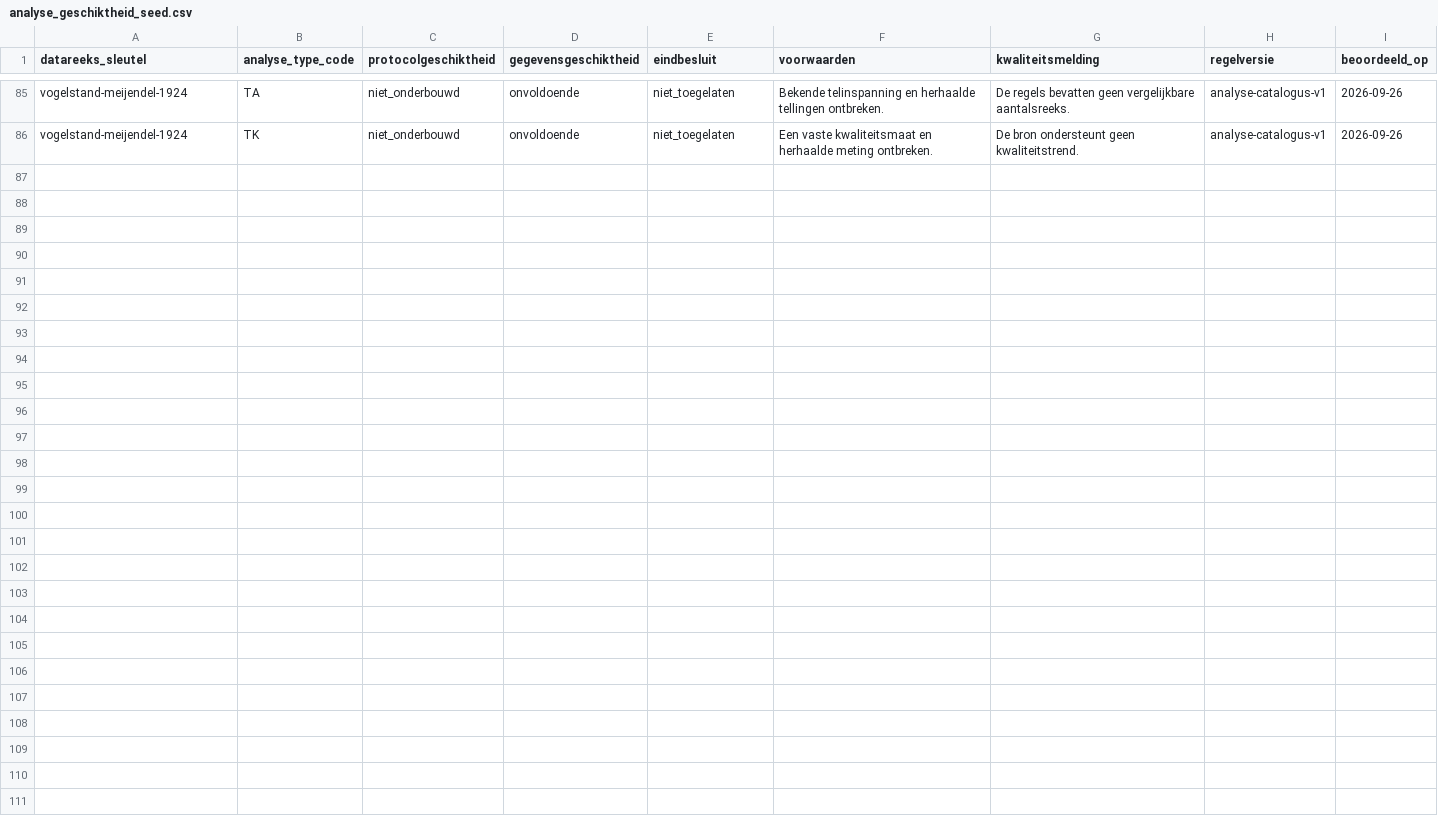
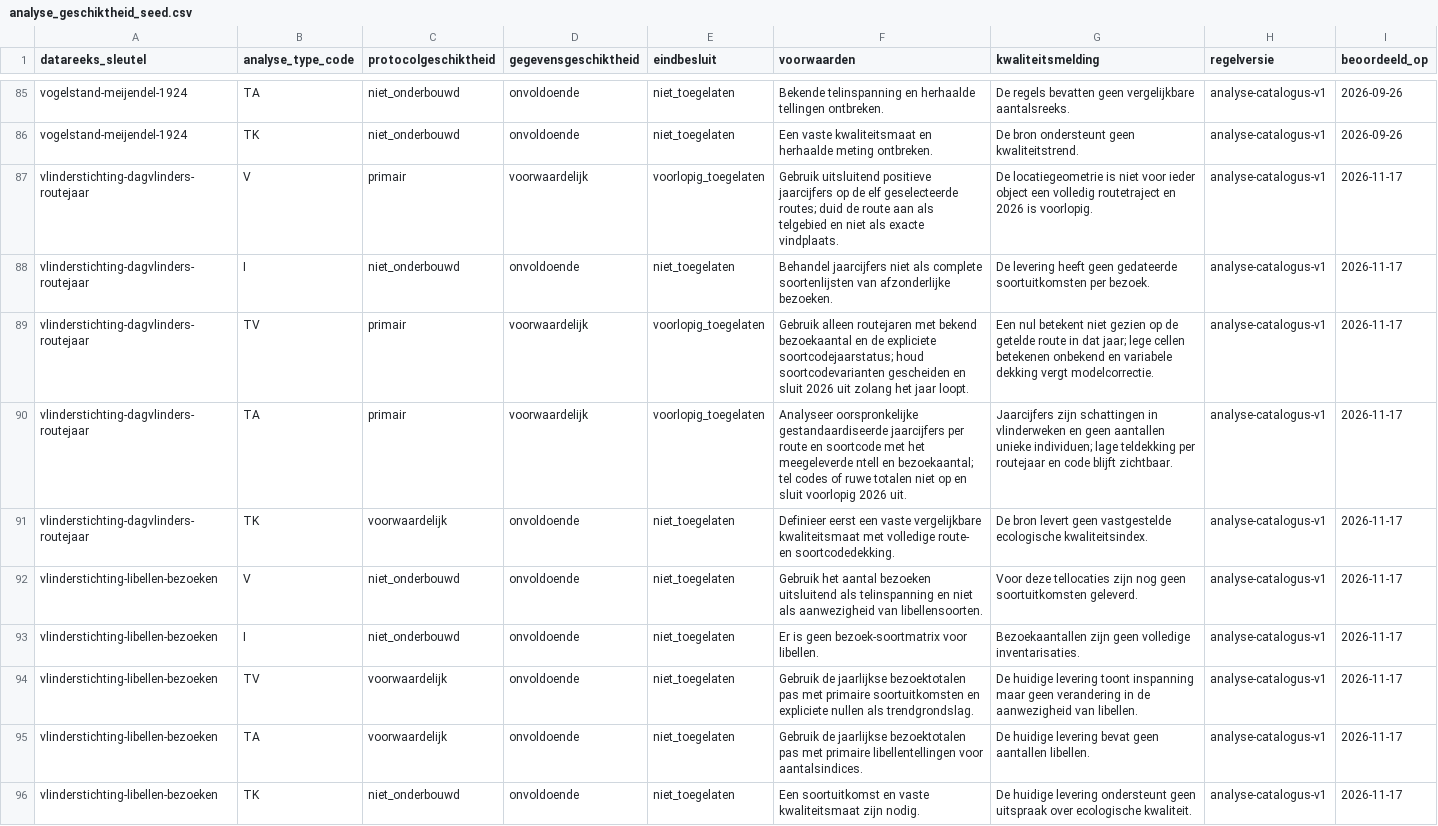
Before and after one commit to Ton2241/Meijendel, a CSV file: gis/database/analyse_geschiktheid_seed.csv, drawn as a sheet; only a part is shown, gaps mark what is left out.

Commit message:
Importeer Tove-tellingen voor geolokaliseerde routes

```diff
--- a/gis/database/analyse_geschiktheid_seed.csv
+++ b/gis/database/analyse_geschiktheid_seed.csv
@@ -86 +86,11 @@ vogelstand-meijendel-1924,TA,niet_onderbouwd,onvoldoende,niet_toegelaten,Bekende
 vogelstand-meijendel-1924,TK,niet_onderbouwd,onvoldoende,niet_toegelaten,Een vaste kwaliteitsmaat en herhaalde meting ontbreken.,De bron ondersteunt geen kwaliteitstrend.,analyse-catalogus-v1,2026-09-26
+vlinderstichting-dagvlinders-routejaar,V,primair,voorwaardelijk,voorlopig_toegelaten,Gebruik uitsluitend positieve jaarcijfers op de elf geselecteerde routes; duid de route aan als telgebied en niet als exacte vindplaats.,De locatiegeometrie is niet voor ieder object een volledig routetraject en 2026 is voorlopig.,analyse-catalogus-v1,2026-11-17
+vlinderstichting-dagvlinders-routejaar,I,niet_onderbouwd,onvoldoende,niet_toegelaten,Behandel jaarcijfers niet als complete soortenlijsten van afzonderlijke bezoeken.,De levering heeft geen gedateerde soortuitkomsten per bezoek.,analyse-catalogus-v1,2026-11-17
+vlinderstichting-dagvlinders-routejaar,TV,primair,voorwaardelijk,voorlopig_toegelaten,Gebruik alleen routejaren met bekend bezoekaantal en de expliciete soortcodejaarstatus; houd soortcodevarianten gescheiden en sluit 2026 uit zolang het jaar loopt.,Een nul betekent niet gezien op de getelde route in dat jaar; lege cellen betekenen onbekend en variabele dekking vergt modelcorrectie.,analyse-catalogus-v1,2026-11-17
+vlinderstichting-dagvlinders-routejaar,TA,primair,voorwaardelijk,voorlopig_toegelaten,Analyseer oorspronkelijke gestandaardiseerde jaarcijfers per route en soortcode met het meegeleverde ntell en bezoekaantal; tel codes of ruwe totalen niet op en sluit voorlopig 2026 uit.,Jaarcijfers zijn schattingen in vlinderweken en geen aantallen unieke individuen; lage teldekking per routejaar en code blijft zichtbaar.,analyse-catalogus-v1,2026-11-17
+vlinderstichting-dagvlinders-routejaar,TK,voorwaardelijk,onvoldoende,niet_toegelaten,Definieer eerst een vaste vergelijkbare kwaliteitsmaat met volledige route- en soortcodedekking.,De bron levert geen vastgestelde ecologische kwaliteitsindex.,analyse-catalogus-v1,2026-11-17
+vlinderstichting-libellen-bezoeken,V,niet_onderbouwd,onvoldoende,niet_toegelaten,Gebruik het aantal bezoeken uitsluitend als telinspanning en niet als aanwezigheid van libellensoorten.,Voor deze tellocaties zijn nog geen soortuitkomsten geleverd.,analyse-catalogus-v1,2026-11-17
+vlinderstichting-libellen-bezoeken,I,niet_onderbouwd,onvoldoende,niet_toegelaten,Er is geen bezoek-soortmatrix voor libellen.,Bezoekaantallen zijn geen volledige inventarisaties.,analyse-catalogus-v1,2026-11-17
+vlinderstichting-libellen-bezoeken,TV,voorwaardelijk,onvoldoende,niet_toegelaten,Gebruik de jaarlijkse bezoektotalen pas met primaire soortuitkomsten en expliciete nullen als trendgrondslag.,De huidige levering toont inspanning maar geen verandering in de aanwezigheid van libellen.,analyse-catalogus-v1,2026-11-17
+vlinderstichting-libellen-bezoeken,TA,voorwaardelijk,onvoldoende,niet_toegelaten,Gebruik de jaarlijkse bezoektotalen pas met primaire libellentellingen voor aantalsindices.,De huidige levering bevat geen aantallen libellen.,analyse-catalogus-v1,2026-11-17
+vlinderstichting-libellen-bezoeken,TK,niet_onderbouwd,onvoldoende,niet_toegelaten,Een soortuitkomst en vaste kwaliteitsmaat zijn nodig.,De huidige levering ondersteunt geen uitspraak over ecologische kwaliteit.,analyse-catalogus-v1,2026-11-17
```
Also changed, not shown: gis/database/analyse_datareeks_seed.csv, 11 other files.
